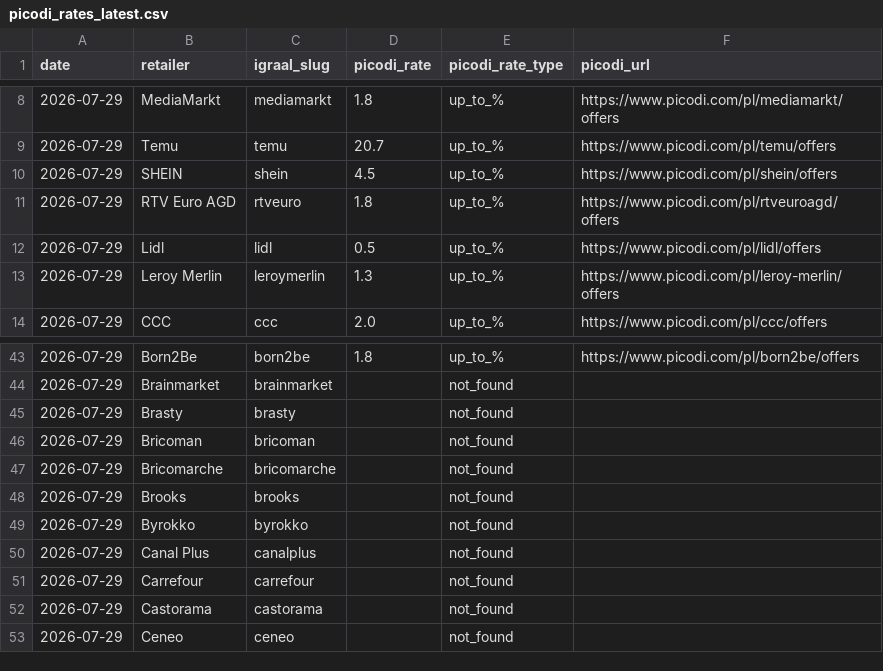
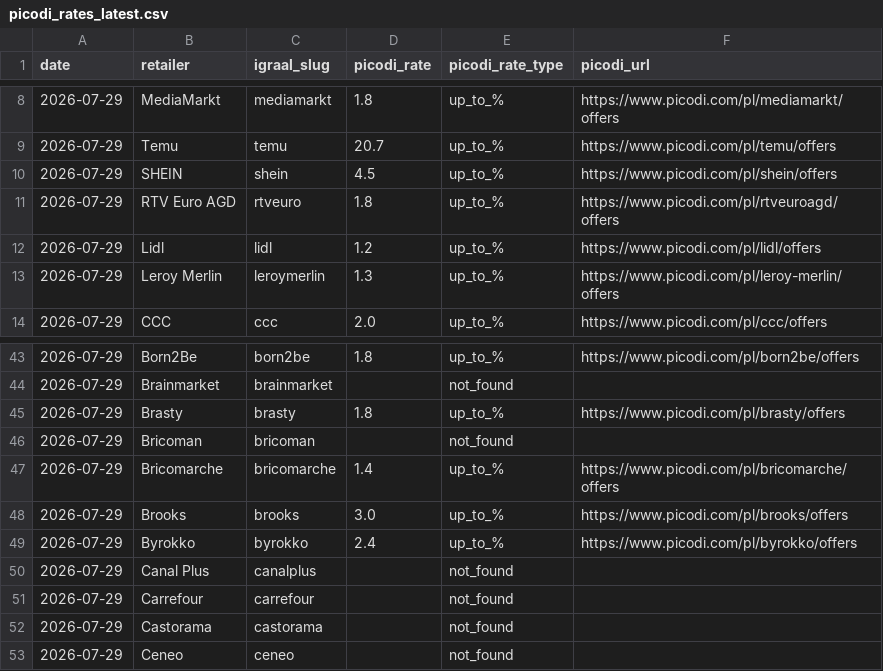
Before and after one commit to Gonzalobarrio/cashback-benchmark, a CSV file: data/picodi_rates_latest.csv, drawn as a sheet; only a part is shown, gaps mark what is left out.

```diff
--- a/data/picodi_rates_latest.csv
+++ b/data/picodi_rates_latest.csv
@@ -11,3 +11,3 @@ date,retailer,igraal_slug,picodi_rate,picodi_rate_type,picodi_url
 2026-07-29,RTV Euro AGD,rtveuro,1.8,up_to_%,https://www.picodi.com/pl/rtveuroagd/offers
-2026-07-29,Lidl,lidl,0.5,up_to_%,https://www.picodi.com/pl/lidl/offers
+2026-07-29,Lidl,lidl,1.2,up_to_%,https://www.picodi.com/pl/lidl/offers
 2026-07-29,Leroy Merlin,leroymerlin,1.3,up_to_%,https://www.picodi.com/pl/leroy-merlin/offers
@@ -44,7 +44,7 @@ date,retailer,igraal_slug,picodi_rate,picodi_rate_type,picodi_url
 2026-07-29,Brainmarket,brainmarket,,not_found,
-2026-07-29,Brasty,brasty,,not_found,
+2026-07-29,Brasty,brasty,1.8,up_to_%,https://www.picodi.com/pl/brasty/offers
 2026-07-29,Bricoman,bricoman,,not_found,
-2026-07-29,Bricomarche,bricomarche,,not_found,
-2026-07-29,Brooks,brooks,,not_found,
-2026-07-29,Byrokko,byrokko,,not_found,
+2026-07-29,Bricomarche,bricomarche,1.4,up_to_%,https://www.picodi.com/pl/bricomarche/offers
+2026-07-29,Brooks,brooks,3.0,up_to_%,https://www.picodi.com/pl/brooks/offers
+2026-07-29,Byrokko,byrokko,2.4,up_to_%,https://www.picodi.com/pl/byrokko/offers
 2026-07-29,Canal Plus,canalplus,,not_found,
```
Also changed, not shown: data/benchmark_data.csv, data/benchmark_data_enriched.csv, 2 other files.
